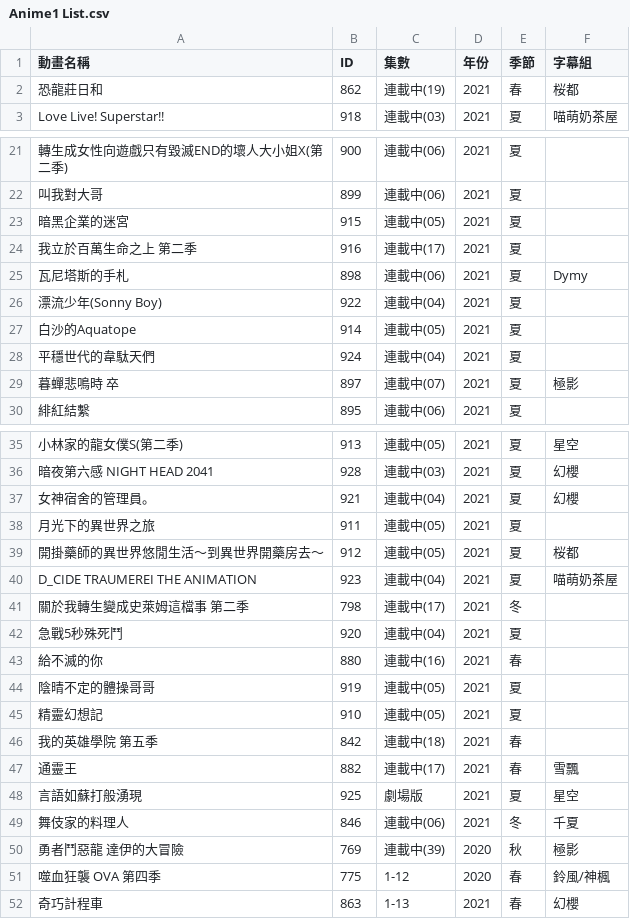
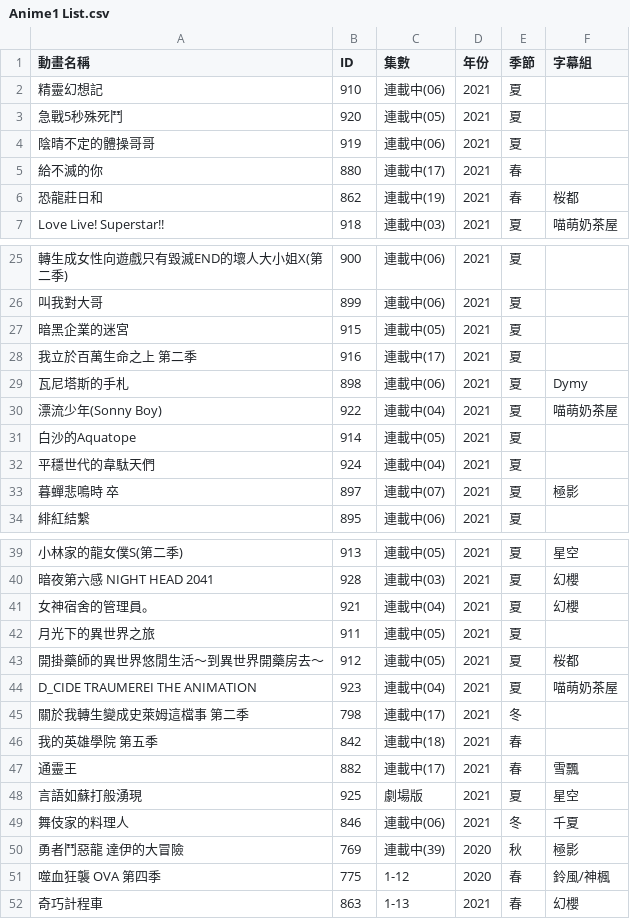
Before and after one commit to HeiTang/Anime1-Data, a CSV file: Anime1 List.csv, drawn as a sheet; only a part is shown, gaps mark what is left out; removed rows and columns are numbered as before the commit, all else as after; the diff names each change by its address in the sheet, - before the commit and + after, or states it on an @@ line.

Commit message:
Doc: Upgrade Anime1 List

```diff
--- a/Anime1 List.csv
+++ b/Anime1 List.csv
+row 2: 精靈幻想記 | 910 | 連載中(06) | 2021 | 夏
+row 3: 急戰5秒殊死鬥 | 920 | 連載中(05) | 2021 | 夏
+row 4: 陰晴不定的體操哥哥 | 919 | 連載中(06) | 2021 | 夏
+row 5: 給不滅的你 | 880 | 連載中(17) | 2021 | 春
-F30 (字幕組): (empty)
+F30 (字幕組): 喵萌奶茶屋
-row 42: 急戰5秒殊死鬥 | 920 | 連載中(04) | 2021 | 夏
-row 43: 給不滅的你 | 880 | 連載中(16) | 2021 | 春
-row 44: 陰晴不定的體操哥哥 | 919 | 連載中(05) | 2021 | 夏
-row 45: 精靈幻想記 | 910 | 連載中(05) | 2021 | 夏
```
Also changed, not shown: 1 other file.
